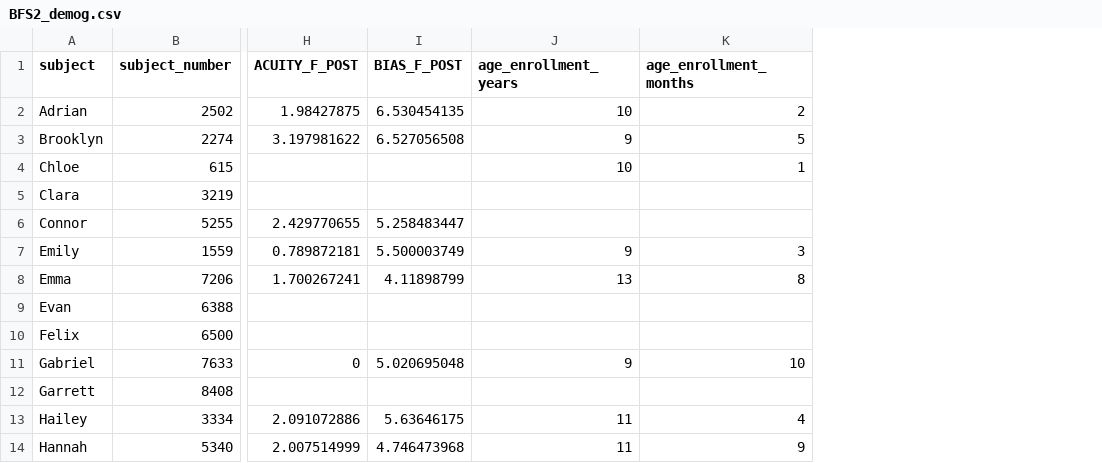
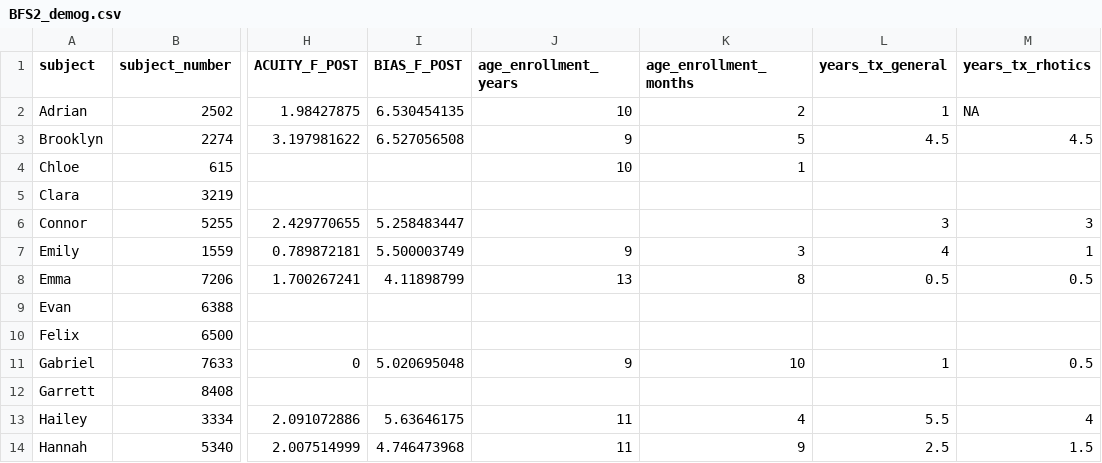
Before and after one commit to tara-mcallister/Frontiers_Project, a CSV file: BFS2_demog.csv, drawn as a sheet; only a part is shown, gaps mark what is left out; the diff names each change by its address in the sheet, - before the commit and + after, or states it on an @@ line.

Commit message:
added # years treatment
These values were extracted from original spreadsheet to be numerical -
matched with Table 1

```diff
--- a/BFS2_demog.csv
+++ b/BFS2_demog.csv
+column L (years_tx_general), rows 2-14: 1 | 4.5 |  |  | 3 | 4 | 0.5 |  |  | 1 |  | 5.5 | 2.5
+column M (years_tx_rhotics), rows 2-14: NA | 4.5 |  |  | 3 | 1 | 0.5 |  |  | 0.5 |  | 4 | 1.5
```
